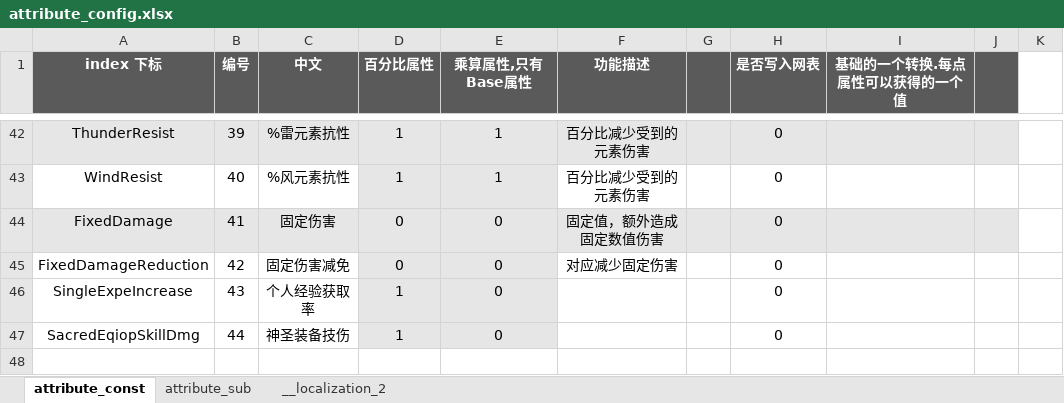
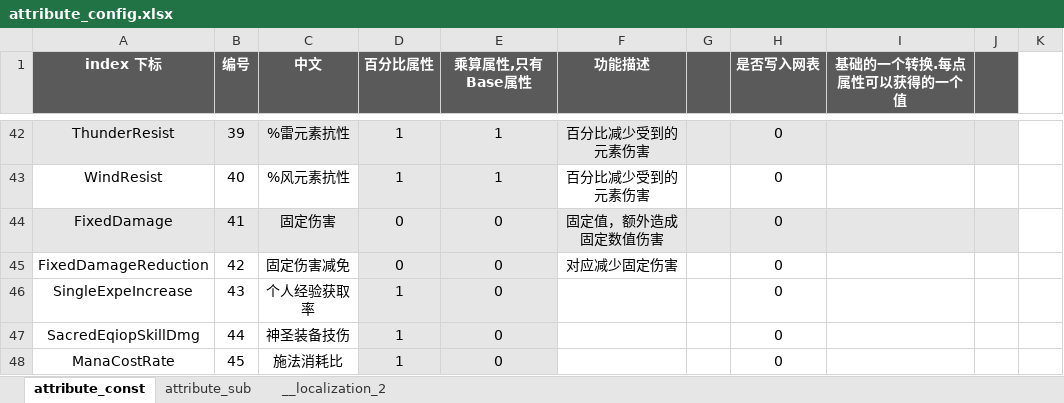
Before and after one commit to YPYT1/nobody, an Excel workbook: excels/config/game/attribute_config.xlsx, sheet attribute_const, drawn as a sheet; only a part is shown, gaps mark what is left out; values as stored, in another font and other column widths than the file's, no borders; the diff names each change by its address in the sheet, - before the commit and + after, or states it on an @@ line.

Commit message:
施法消耗

```diff
--- a/excels/config/game/attribute_config.xlsx (sheet attribute_const)
+++ b/excels/config/game/attribute_config.xlsx (sheet attribute_const)
+row 48: ManaCostRate | 45 | 施法消耗比 | 1 | 0 |  |  | 0
```
Also changed, not shown: sheet __localization_2.
